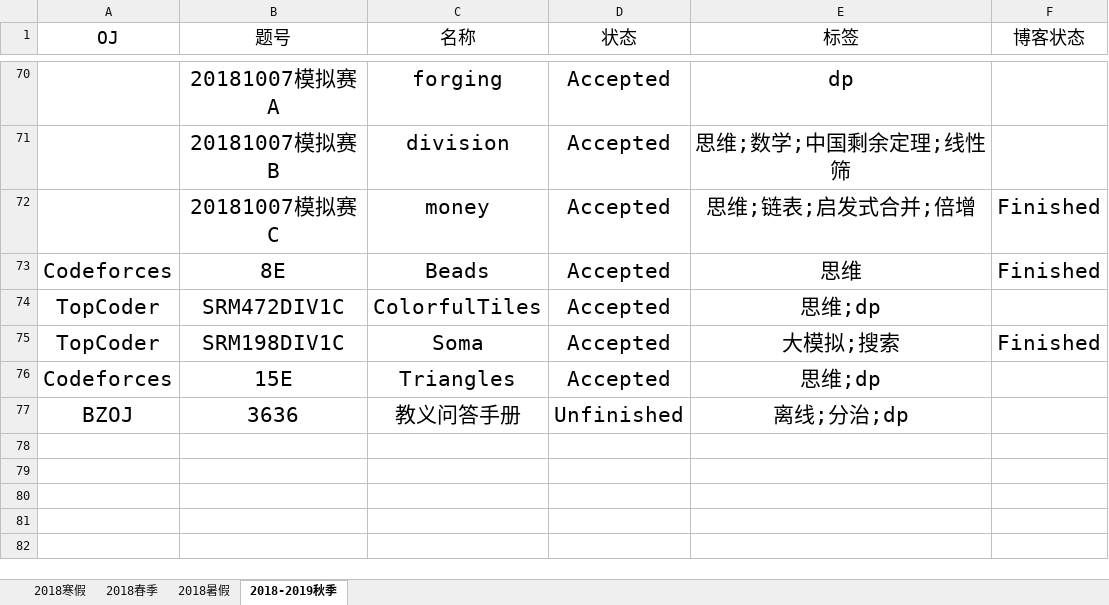
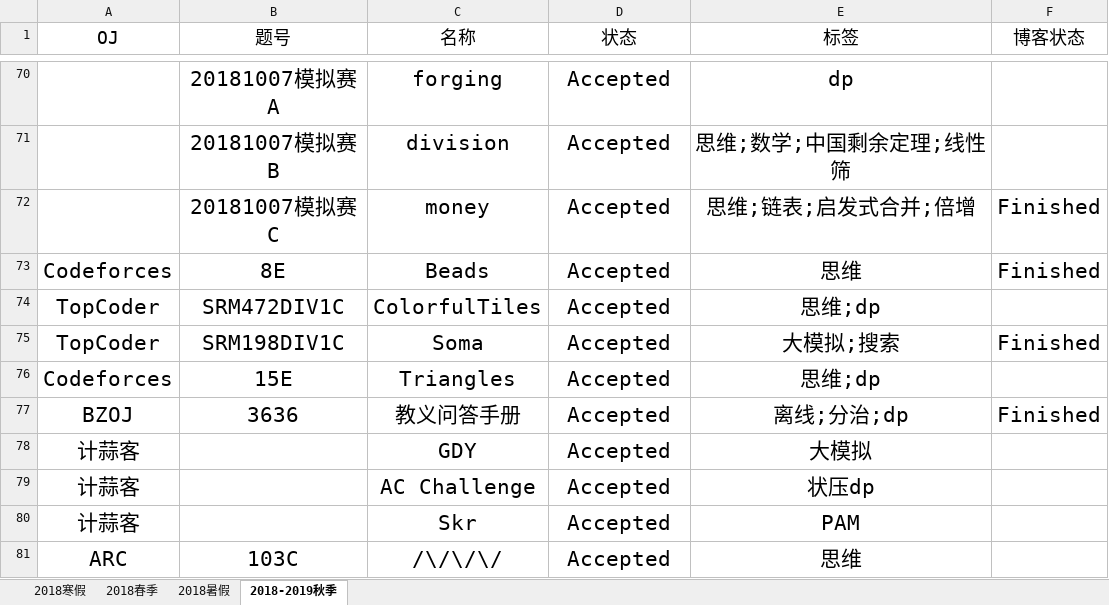
Before and after one commit to IcePrincess-1968/Programmes, an Excel workbook: Problem List.xlsx, sheet 2018-2019秋季, drawn as a sheet; only a part is shown, gaps mark what is left out; values as stored, in another font and other column widths than the file's, no borders; the diff names each change by its address in the sheet, - before the commit and + after, or states it on an @@ line.

Commit message:
add arc103c and some jisuanke problems

```diff
--- a/Problem List.xlsx (sheet 2018-2019秋季)
+++ b/Problem List.xlsx (sheet 2018-2019秋季)
-D77 (状态): Unfinished
+D77 (状态): Accepted
-F77 (博客状态): (empty)
+F77 (博客状态): Finished
+row 78: 计蒜客 |  | GDY | Accepted | 大模拟
+row 79: 计蒜客 |  | AC Challenge | Accepted | 状压dp
+row 80: 计蒜客 |  | Skr | Accepted | PAM
+row 81: ARC | 103C | /\/\/\/ | Accepted | 思维
```
Also changed, not shown: 11 other files.
